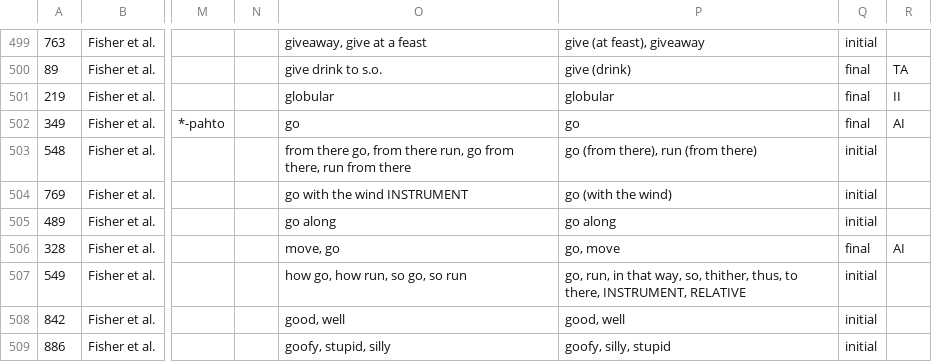
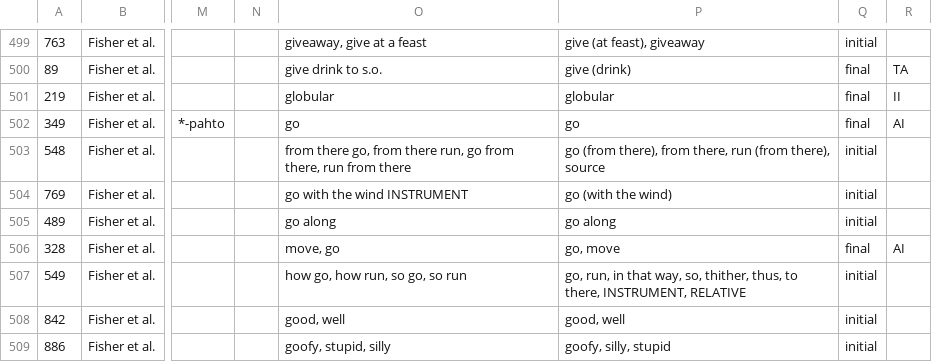
Before and after one commit to Nisinoon/Nisinoon, a CSV file: csv/Cheyenne/components.csv, drawn as a sheet; only a part is shown, gaps mark what is left out; the diff names each change by its address in the sheet, - before the commit and + after, or states it on an @@ line.

```diff
--- a/csv/Cheyenne/components.csv
+++ b/csv/Cheyenne/components.csv
-P503: go (from there), run (from there)
+P503: go (from there), from there, run (from there), source
```
Also changed, not shown: csv/Abenaki_Western/components.csv, csv/Arapaho/components.csv, 8 other files.
